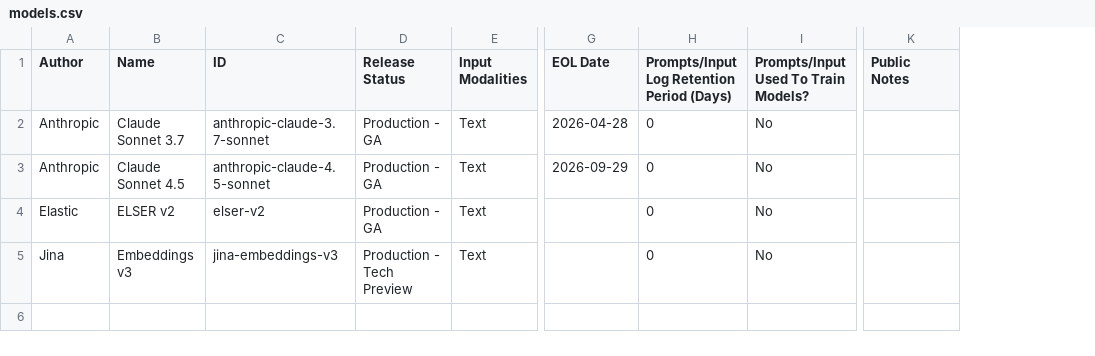
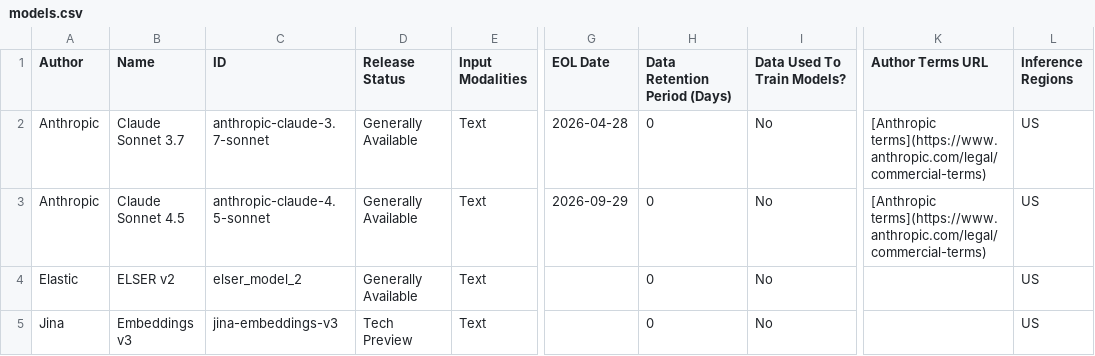
Before and after one commit to mdbirnstiehl/docs-content, a CSV file: explore-analyze/elastic-inference/models.csv, drawn as a sheet; only a part is shown, gaps mark what is left out; removed rows and columns are numbered as before the commit, all else as after; the diff names each change by its address in the sheet, - before the commit and + after, or states it on an @@ line.

```diff
--- a/explore-analyze/elastic-inference/models.csv
+++ b/explore-analyze/elastic-inference/models.csv
-column K (Public Notes), empty
+column K (Author Terms URL), rows 2-3: [Anthropic terms](https://www.anthropic.com/legal/commercial-terms) | [Anthropic terms](https://www.anthropic.com/legal/commercial-terms)
+column L (Inference Regions), rows 2-5: all US
-H1: Prompts/Input Log Retention Period (Days)
+H1: Data Retention Period (Days)
-I1: Prompts/Input Used To Train Models?
+I1: Data Used To Train Models?
-D2:D4 (Release Status): Production - GA
+D2:D4 (Release Status): Generally Available
-C4 (ID): elser-v2
+C4 (ID): elser_model_2
-D5 (Release Status): Production - Tech Preview
+D5 (Release Status): Tech Preview
```
